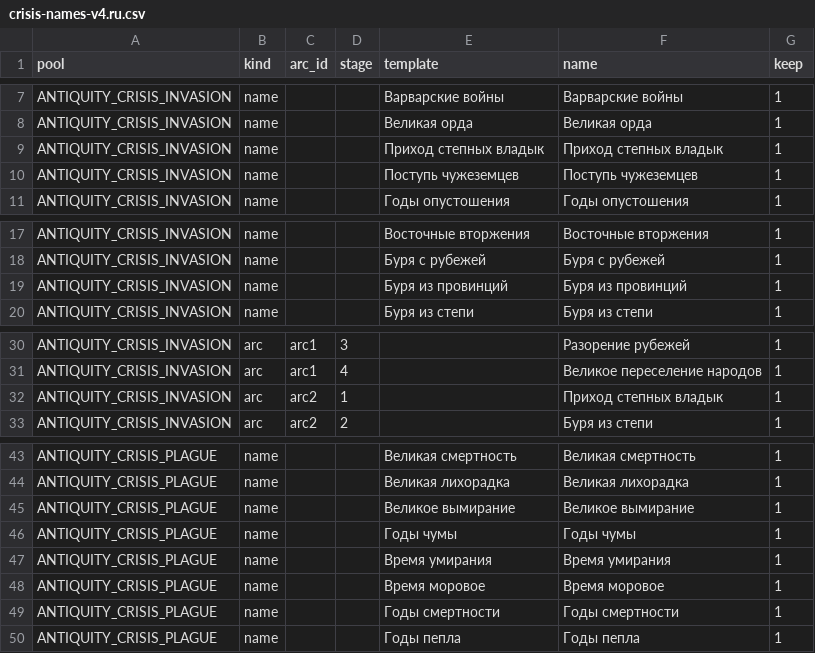
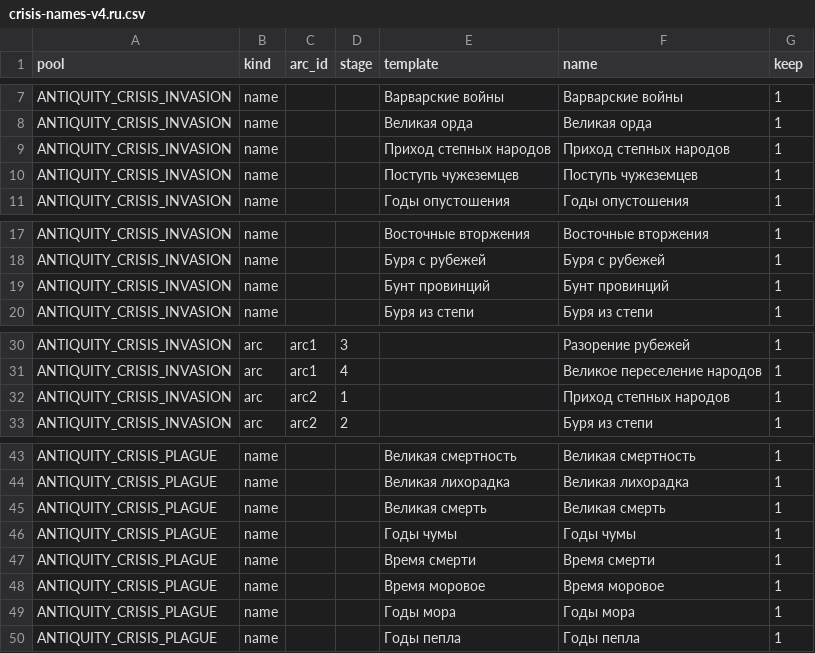
Before and after one commit to tmtmiller1/civilizationvii-demographics, a CSV file: text/data/crisis-names-v4.ru.csv, drawn as a sheet; only a part is shown, gaps mark what is left out.

Commit message:
crisis-names (ru): apply native-speaker feedback — Великая смерть, Время смерти, Годы мора, Приход степных народов, Бунт провинций (skipped Великий мор optional: would duplicate existing entry)

```diff
--- a/text/data/crisis-names-v4.ru.csv
+++ b/text/data/crisis-names-v4.ru.csv
@@ -8,3 +8,3 @@ ANTIQUITY_CRISIS_INVASION,name,,,Варварские войны,Варварс
 ANTIQUITY_CRISIS_INVASION,name,,,Великая орда,Великая орда,1
-ANTIQUITY_CRISIS_INVASION,name,,,Приход степных владык,Приход степных владык,1
+ANTIQUITY_CRISIS_INVASION,name,,,Приход степных народов,Приход степных народов,1
 ANTIQUITY_CRISIS_INVASION,name,,,Поступь чужеземцев,Поступь чужеземцев,1
@@ -18,3 +18,3 @@ ANTIQUITY_CRISIS_INVASION,name,,,Восточные вторжения,Вост
 ANTIQUITY_CRISIS_INVASION,name,,,Буря с рубежей,Буря с рубежей,1
-ANTIQUITY_CRISIS_INVASION,name,,,Буря из провинций,Буря из провинций,1
+ANTIQUITY_CRISIS_INVASION,name,,,Бунт провинций,Бунт провинций,1
 ANTIQUITY_CRISIS_INVASION,name,,,Буря из степи,Буря из степи,1
@@ -31,3 +31,3 @@ ANTIQUITY_CRISIS_INVASION,arc,arc1,3,,Разорение рубежей,1
 ANTIQUITY_CRISIS_INVASION,arc,arc1,4,,Великое переселение народов,1
-ANTIQUITY_CRISIS_INVASION,arc,arc2,1,,Приход степных владык,1
+ANTIQUITY_CRISIS_INVASION,arc,arc2,1,,Приход степных народов,1
 ANTIQUITY_CRISIS_INVASION,arc,arc2,2,,Буря из степи,1
@@ -44,7 +44,7 @@ ANTIQUITY_CRISIS_PLAGUE,name,,,Великая смертность,Велика
 ANTIQUITY_CRISIS_PLAGUE,name,,,Великая лихорадка,Великая лихорадка,1
-ANTIQUITY_CRISIS_PLAGUE,name,,,Великое вымирание,Великое вымирание,1
+ANTIQUITY_CRISIS_PLAGUE,name,,,Великая смерть,Великая смерть,1
 ANTIQUITY_CRISIS_PLAGUE,name,,,Годы чумы,Годы чумы,1
-ANTIQUITY_CRISIS_PLAGUE,name,,,Время умирания,Время умирания,1
+ANTIQUITY_CRISIS_PLAGUE,name,,,Время смерти,Время смерти,1
 ANTIQUITY_CRISIS_PLAGUE,name,,,Время моровое,Время моровое,1
-ANTIQUITY_CRISIS_PLAGUE,name,,,Годы смертности,Годы смертности,1
+ANTIQUITY_CRISIS_PLAGUE,name,,,Годы мора,Годы мора,1
 ANTIQUITY_CRISIS_PLAGUE,name,,,Годы пепла,Годы пепла,1
```
